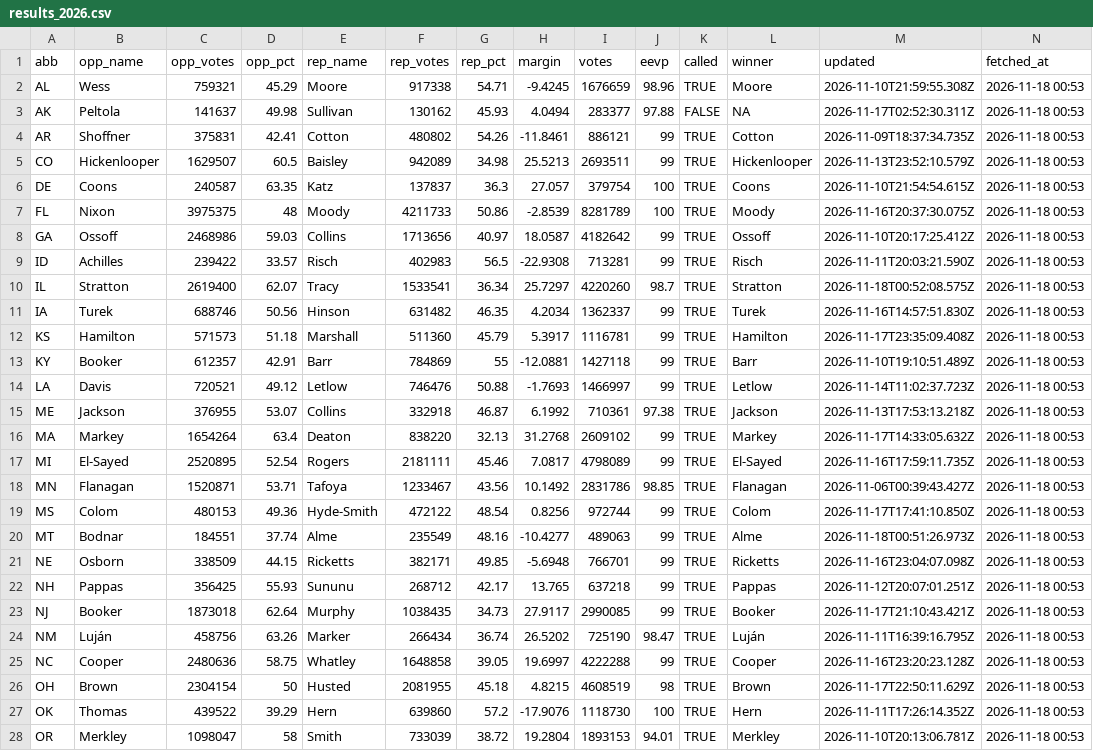
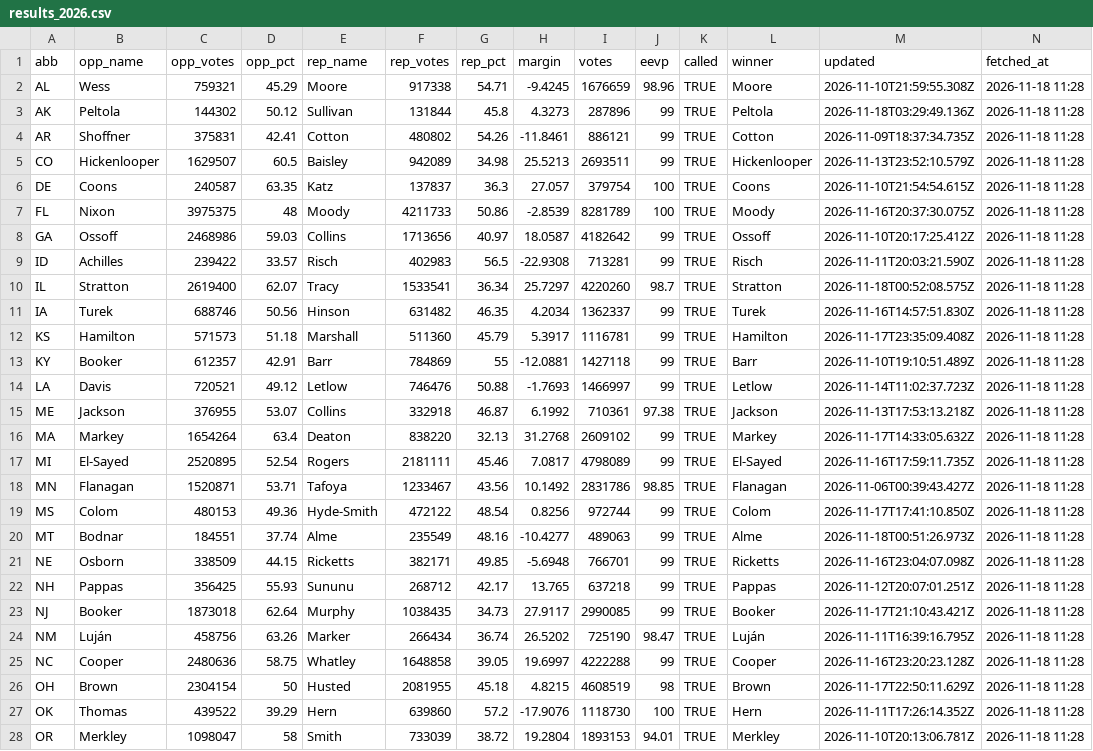
Before and after one commit to KeepTheOutliers/margin-of-error, a CSV file: data/results_2026.csv, drawn as a sheet; only a part is shown; the diff covers the shown part only; the diff names each change by its address in the sheet, - before the commit and + after, or states it on an @@ line.

```diff
--- a/data/results_2026.csv
+++ b/data/results_2026.csv
-N2:N28 (fetched_at): 2026-11-18 00:53
+N2:N28 (fetched_at): 2026-11-18 11:28
-C3 (opp_votes): 141637
+C3 (opp_votes): 144302
-D3 (opp_pct): 49.98
+D3 (opp_pct): 50.12
-F3 (rep_votes): 130162
+F3 (rep_votes): 131844
-G3 (rep_pct): 45.93
+G3 (rep_pct): 45.8
-H3 (margin): 4.0494
+H3 (margin): 4.3273
-I3 (votes): 283377
+I3 (votes): 287896
-J3 (eevp): 97.88
+J3 (eevp): 99
-K3 (called): FALSE
+K3 (called): TRUE
-L3 (winner): NA
+L3 (winner): Peltola
-M3 (updated): 2026-11-17T02:52:30.311Z
+M3 (updated): 2026-11-18T03:29:49.136Z
```
Also changed, not shown: 8 edited cells elsewhere in this file.
